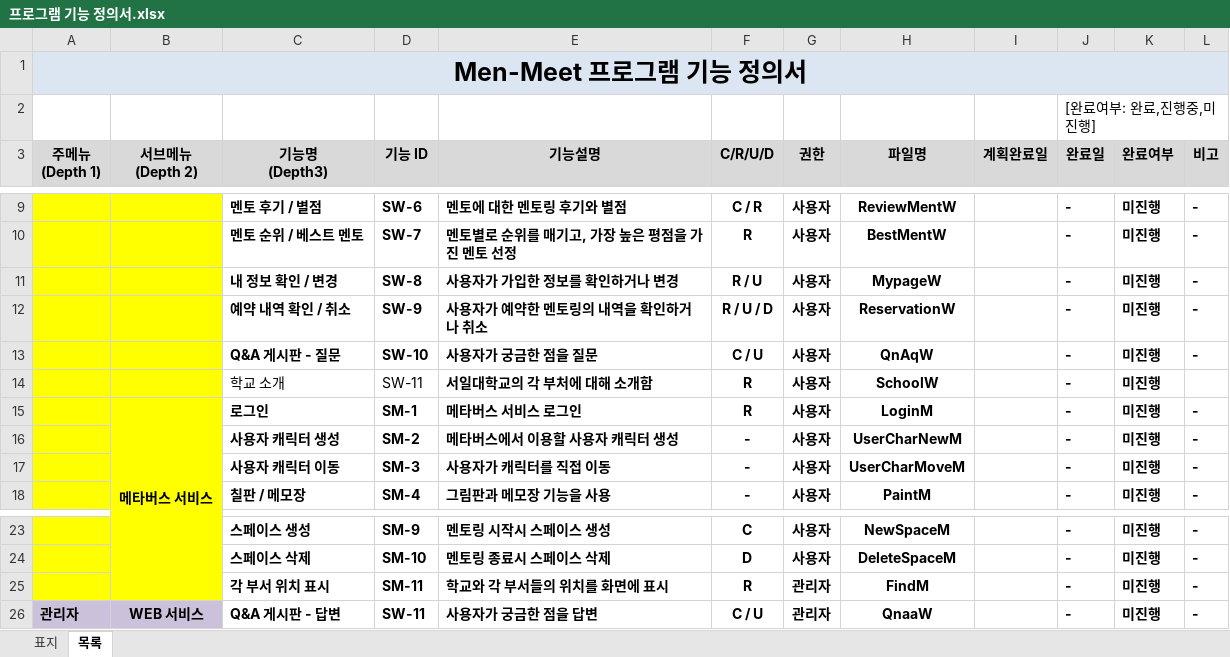
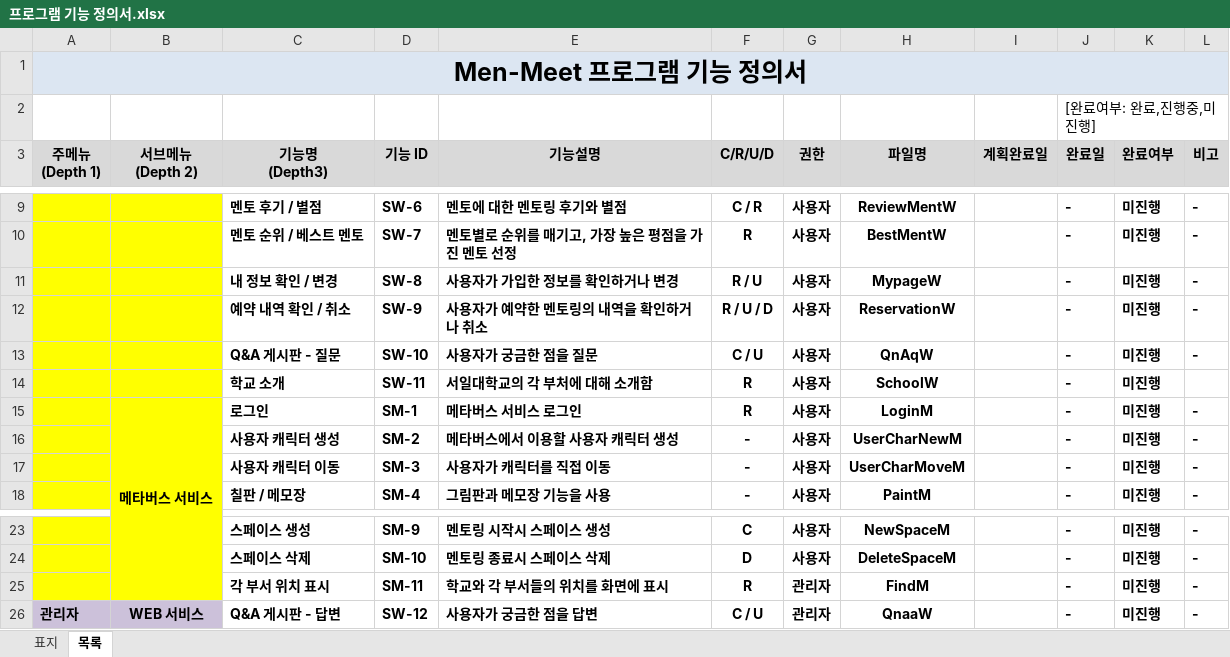
Before and after one commit to Men-Toss/Men-Meet, an Excel workbook: Project_Design/프로그램 기능 정의서/프로그램 기능 정의서.xlsx, sheet 목록, drawn as a sheet; only a part is shown, gaps mark what is left out; values as stored, in another font and other column widths than the file's, no borders; the diff names each change by its address in the sheet, - before the commit and + after, or states it on an @@ line.

Commit message:
Update 프로그램 기능 정의서.xlsx

```diff
--- a/Project_Design/프로그램 기능 정의서/프로그램 기능 정의서.xlsx (sheet 목록)
+++ b/Project_Design/프로그램 기능 정의서/프로그램 기능 정의서.xlsx (sheet 목록)
-C14:D14 bold: off
+C14:D14 bold: on
-D26 (기능 ID): SW-11
+D26 (기능 ID): SW-12
```
